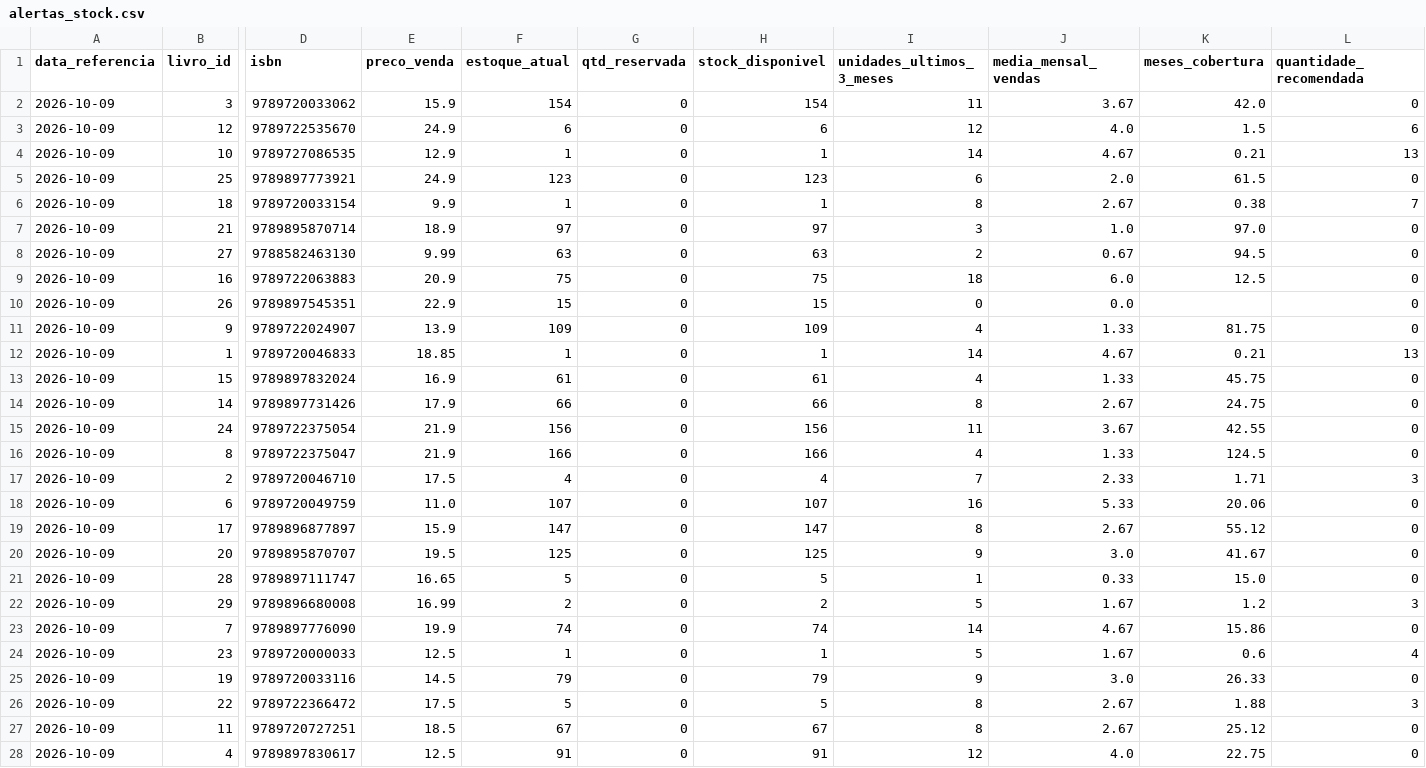
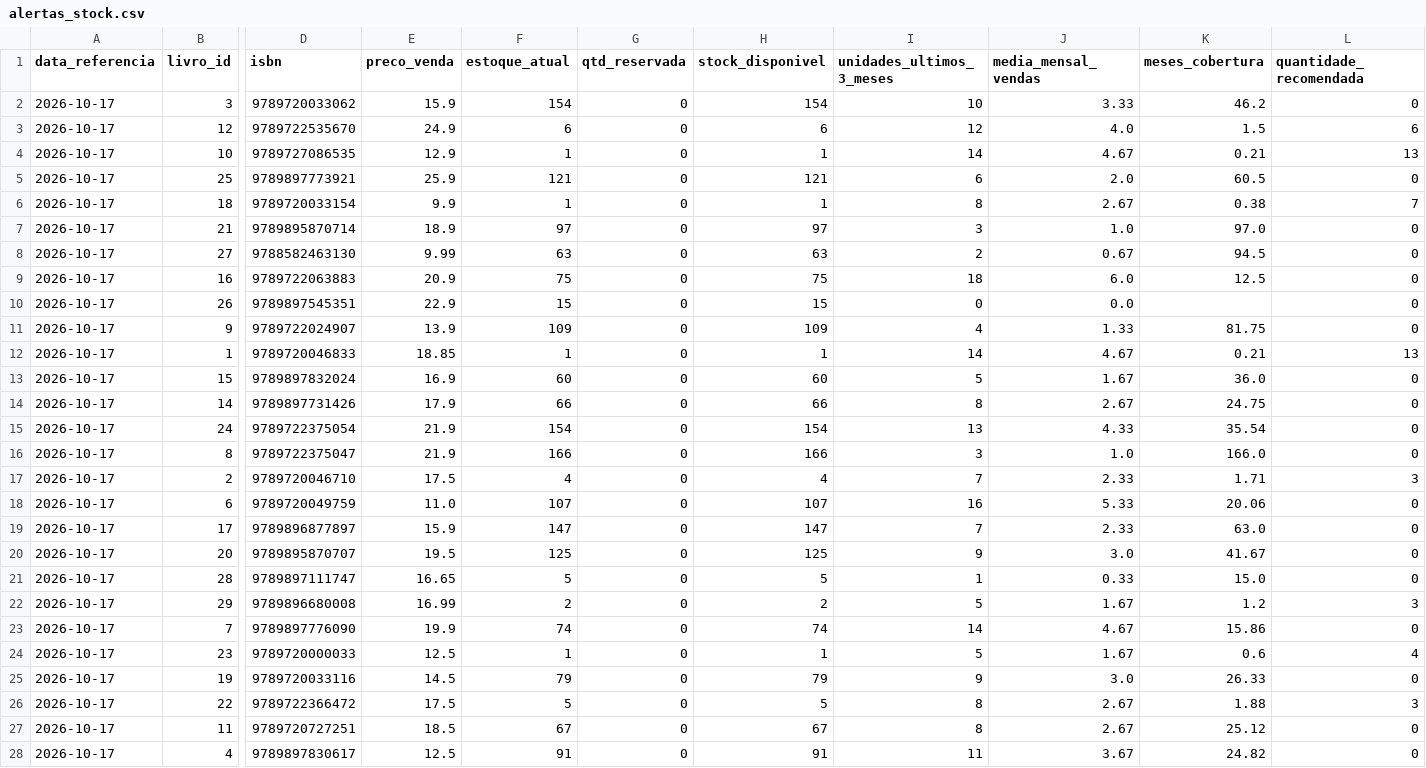
Before and after one commit to fernandaazevedoepg-hue/SABIN, a CSV file: outputs/alertas_stock.csv, drawn as a sheet; only a part is shown, gaps mark what is left out; the diff covers the shown part only; the diff names each change by its address in the sheet, - before the commit and + after, or states it on an @@ line.

```diff
--- a/outputs/alertas_stock.csv
+++ b/outputs/alertas_stock.csv
-A2:A28 (data_referencia): 2026-10-09
+A2:A28 (data_referencia): 2026-10-17
-I2 (unidades_ultimos_3_meses): 11
+I2 (unidades_ultimos_3_meses): 10
-J2 (media_mensal_vendas): 3.67
+J2 (media_mensal_vendas): 3.33
-K2 (meses_cobertura): 42.0
+K2 (meses_cobertura): 46.2
-E5 (preco_venda): 24.9
+E5 (preco_venda): 25.9
-F5 (estoque_atual): 123
+F5 (estoque_atual): 121
-H5 (stock_disponivel): 123
+H5 (stock_disponivel): 121
-K5 (meses_cobertura): 61.5
+K5 (meses_cobertura): 60.5
-F13 (estoque_atual): 61
+F13 (estoque_atual): 60
-H13 (stock_disponivel): 61
+H13 (stock_disponivel): 60
-I13 (unidades_ultimos_3_meses): 4
+I13 (unidades_ultimos_3_meses): 5
-J13 (media_mensal_vendas): 1.33
+J13 (media_mensal_vendas): 1.67
-K13 (meses_cobertura): 45.75
+K13 (meses_cobertura): 36.0
-F15 (estoque_atual): 156
+F15 (estoque_atual): 154
-H15 (stock_disponivel): 156
+H15 (stock_disponivel): 154
-I15 (unidades_ultimos_3_meses): 11
+I15 (unidades_ultimos_3_meses): 13
-J15 (media_mensal_vendas): 3.67
+J15 (media_mensal_vendas): 4.33
-K15 (meses_cobertura): 42.55
+K15 (meses_cobertura): 35.54
-I16 (unidades_ultimos_3_meses): 4
+I16 (unidades_ultimos_3_meses): 3
-J16 (media_mensal_vendas): 1.33
+J16 (media_mensal_vendas): 1.0
-K16 (meses_cobertura): 124.5
+K16 (meses_cobertura): 166.0
-I19 (unidades_ultimos_3_meses): 8
+I19 (unidades_ultimos_3_meses): 7
-J19 (media_mensal_vendas): 2.67
+J19 (media_mensal_vendas): 2.33
-K19 (meses_cobertura): 55.12
+K19 (meses_cobertura): 63.0
-I28 (unidades_ultimos_3_meses): 12
+I28 (unidades_ultimos_3_meses): 11
-J28 (media_mensal_vendas): 4.0
+J28 (media_mensal_vendas): 3.67
-K28 (meses_cobertura): 22.75
+K28 (meses_cobertura): 24.82
```
Also changed, not shown: 2 edited cells elsewhere in this file, 2 other files.
